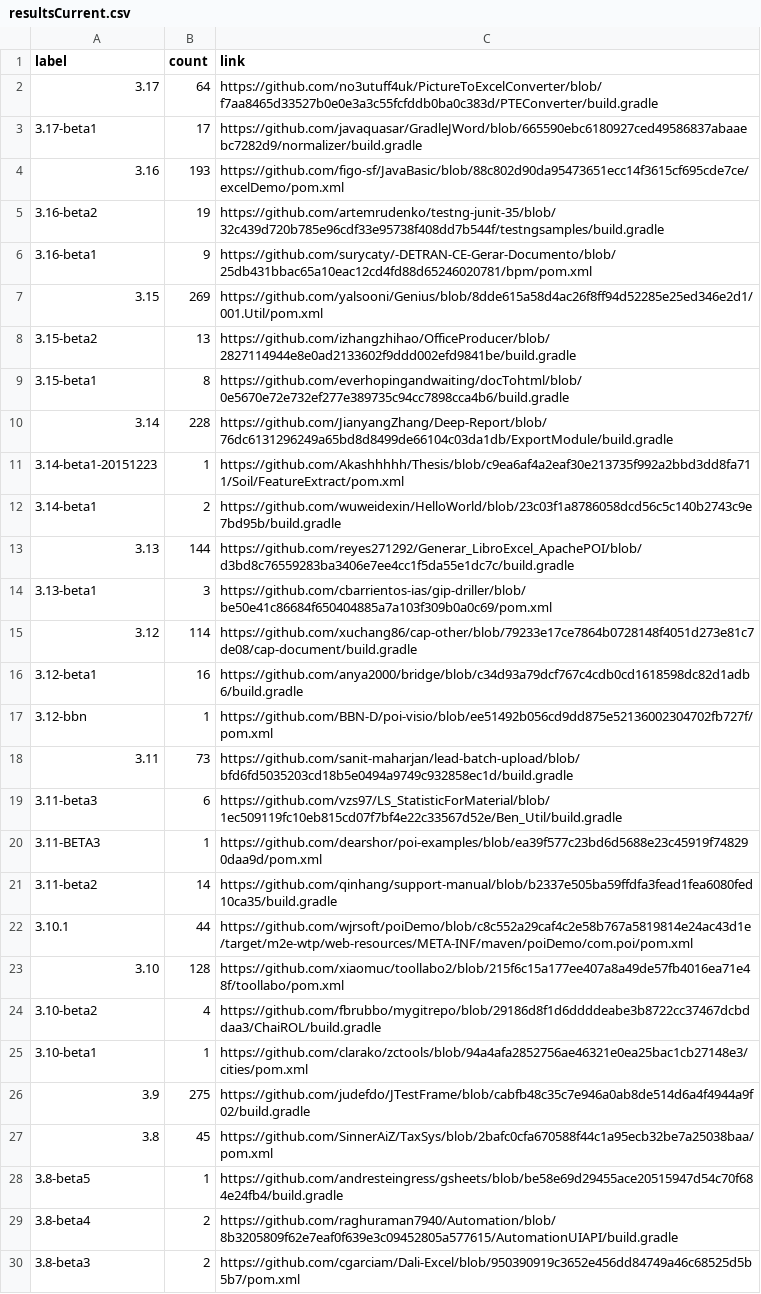
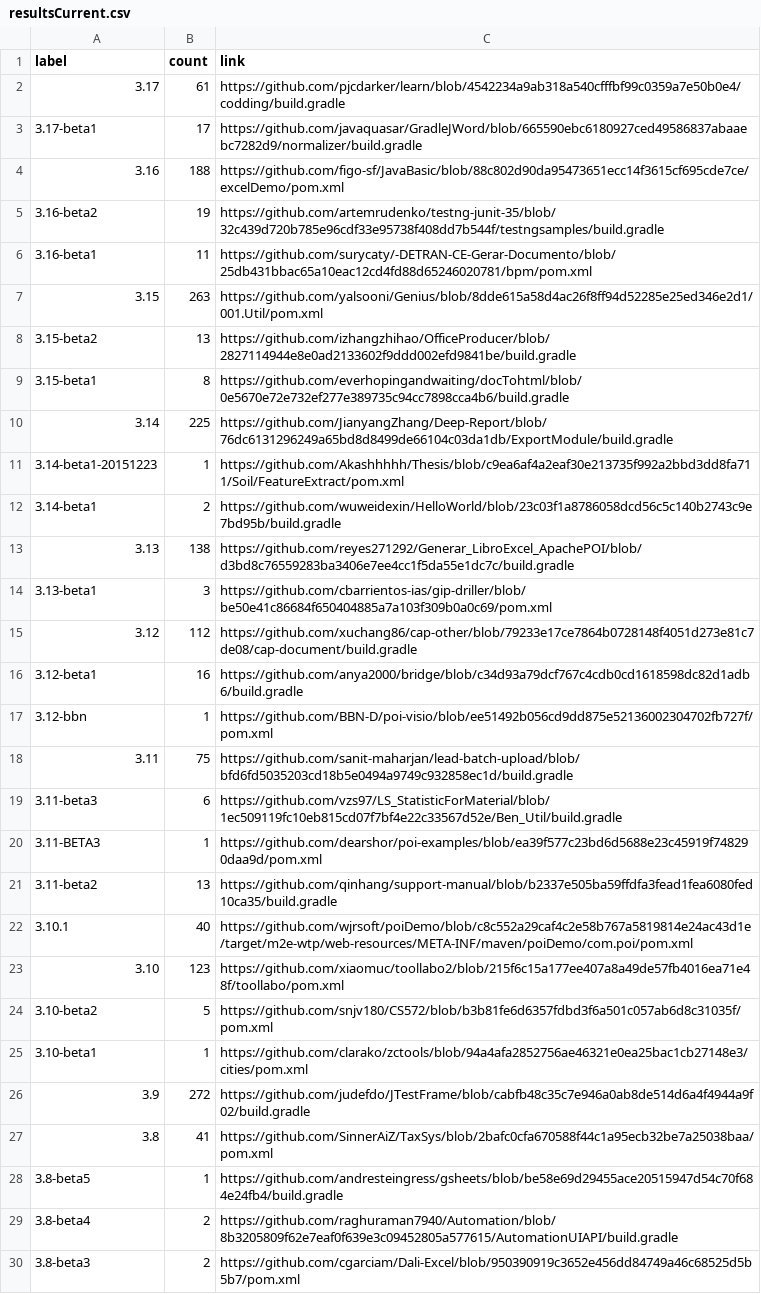
Before and after one commit to centic9/github-version-statistics, a CSV file: docs/resultsCurrent.csv, drawn as a sheet; only a part is shown; the diff covers the shown part only.

```diff
--- a/docs/resultsCurrent.csv
+++ b/docs/resultsCurrent.csv
@@ -1,28 +1,28 @@
 label,count,link
-3.17,64,https://github.com/no3utuff4uk/PictureToExcelConverter/blob/f7aa8465d33527b0e0e3a3c55fcfddb0ba0c383d/PTEConverter/build.gradle
+3.17,61,https://github.com/pjcdarker/learn/blob/4542234a9ab318a540cfffbf99c0359a7e50b0e4/codding/build.gradle
 3.17-beta1,17,https://github.com/javaquasar/GradleJWord/blob/665590ebc6180927ced49586837abaaebc7282d9/normalizer/build.gradle
-3.16,193,https://github.com/figo-sf/JavaBasic/blob/88c802d90da95473651ecc14f3615cf695cde7ce/excelDemo/pom.xml
+3.16,188,https://github.com/figo-sf/JavaBasic/blob/88c802d90da95473651ecc14f3615cf695cde7ce/excelDemo/pom.xml
 3.16-beta2,19,https://github.com/artemrudenko/testng-junit-35/blob/32c439d720b785e96cdf33e95738f408dd7b544f/testngsamples/build.gradle
-3.16-beta1,9,https://github.com/surycaty/-DETRAN-CE-Gerar-Documento/blob/25db431bbac65a10eac12cd4fd88d65246020781/bpm/pom.xml
-3.15,269,https://github.com/yalsooni/Genius/blob/8dde615a58d4ac26f8ff94d52285e25ed346e2d1/001.Util/pom.xml
+3.16-beta1,11,https://github.com/surycaty/-DETRAN-CE-Gerar-Documento/blob/25db431bbac65a10eac12cd4fd88d65246020781/bpm/pom.xml
+3.15,263,https://github.com/yalsooni/Genius/blob/8dde615a58d4ac26f8ff94d52285e25ed346e2d1/001.Util/pom.xml
 3.15-beta2,13,https://github.com/izhangzhihao/OfficeProducer/blob/2827114944e8e0ad2133602f9ddd002efd9841be/build.gradle
 3.15-beta1,8,https://github.com/everhopingandwaiting/docTohtml/blob/0e5670e72e732ef277e389735c94cc7898cca4b6/build.gradle
-3.14,228,https://github.com/JianyangZhang/Deep-Report/blob/76dc6131296249a65bd8d8499de66104c03da1db/ExportModule/build.gradle
+3.14,225,https://github.com/JianyangZhang/Deep-Report/blob/76dc6131296249a65bd8d8499de66104c03da1db/ExportModule/build.gradle
 3.14-beta1-20151223,1,https://github.com/Akashhhhh/Thesis/blob/c9ea6af4a2eaf30e213735f992a2bbd3dd8fa711/Soil/FeatureExtract/pom.xml
 3.14-beta1,2,https://github.com/wuweidexin/HelloWorld/blob/23c03f1a8786058dcd56c5c140b2743c9e7bd95b/build.gradle
-3.13,144,https://github.com/reyes271292/Generar_LibroExcel_ApachePOI/blob/d3bd8c76559283ba3406e7ee4cc1f5da55e1dc7c/build.gradle
+3.13,138,https://github.com/reyes271292/Generar_LibroExcel_ApachePOI/blob/d3bd8c76559283ba3406e7ee4cc1f5da55e1dc7c/build.gradle
 3.13-beta1,3,https://github.com/cbarrientos-ias/gip-driller/blob/be50e41c86684f650404885a7a103f309b0a0c69/pom.xml
-3.12,114,https://github.com/xuchang86/cap-other/blob/79233e17ce7864b0728148f4051d273e81c7de08/cap-document/build.gradle
+3.12,112,https://github.com/xuchang86/cap-other/blob/79233e17ce7864b0728148f4051d273e81c7de08/cap-document/build.gradle
 3.12-beta1,16,https://github.com/anya2000/bridge/blob/c34d93a79dcf767c4cdb0cd1618598dc82d1adb6/build.gradle
 3.12-bbn,1,https://github.com/BBN-D/poi-visio/blob/ee51492b056cd9dd875e52136002304702fb727f/pom.xml
-3.11,73,https://github.com/sanit-maharjan/lead-batch-upload/blob/bfd6fd5035203cd18b5e0494a9749c932858ec1d/build.gradle
+3.11,75,https://github.com/sanit-maharjan/lead-batch-upload/blob/bfd6fd5035203cd18b5e0494a9749c932858ec1d/build.gradle
 3.11-beta3,6,https://github.com/vzs97/LS_StatisticForMaterial/blob/1ec509119fc10eb815cd07f7bf4e22c33567d52e/Ben_Util/build.gradle
 3.11-BETA3,1,https://github.com/dearshor/poi-examples/blob/ea39f577c23bd6d5688e23c45919f748290daa9d/pom.xml
-3.11-beta2,14,https://github.com/qinhang/support-manual/blob/b2337e505ba59ffdfa3fead1fea6080fed10ca35/build.gradle
-3.10.1,44,https://github.com/wjrsoft/poiDemo/blob/c8c552a29caf4c2e58b767a5819814e24ac43d1e/target/m2e-wtp/web-resources/META-INF/maven/poiDemo/com.poi/pom.xml
-3.10,128,https://github.com/xiaomuc/toollabo2/blob/215f6c15a177ee407a8a49de57fb4016ea71e48f/toollabo/pom.xml
-3.10-beta2,4,https://github.com/fbrubbo/mygitrepo/blob/29186d8f1d6ddddeabe3b8722cc37467dcbddaa3/ChaiROL/build.gradle
+3.11-beta2,13,https://github.com/qinhang/support-manual/blob/b2337e505ba59ffdfa3fead1fea6080fed10ca35/build.gradle
+3.10.1,40,https://github.com/wjrsoft/poiDemo/blob/c8c552a29caf4c2e58b767a5819814e24ac43d1e/target/m2e-wtp/web-resources/META-INF/maven/poiDemo/com.poi/pom.xml
+3.10,123,https://github.com/xiaomuc/toollabo2/blob/215f6c15a177ee407a8a49de57fb4016ea71e48f/toollabo/pom.xml
+3.10-beta2,5,https://github.com/snjv180/CS572/blob/b3b81fe6d6357fdbd3f6a501c057ab6d8c31035f/pom.xml
 3.10-beta1,1,https://github.com/clarako/zctools/blob/94a4afa2852756ae46321e0ea25bac1cb27148e3/cities/pom.xml
-3.9,275,https://github.com/judefdo/JTestFrame/blob/cabfb48c35c7e946a0ab8de514d6a4f4944a9f02/build.gradle
-3.8,45,https://github.com/SinnerAiZ/TaxSys/blob/2bafc0cfa670588f44c1a95ecb32be7a25038baa/pom.xml
+3.9,272,https://github.com/judefdo/JTestFrame/blob/cabfb48c35c7e946a0ab8de514d6a4f4944a9f02/build.gradle
+3.8,41,https://github.com/SinnerAiZ/TaxSys/blob/2bafc0cfa670588f44c1a95ecb32be7a25038baa/pom.xml
 3.8-beta5,1,https://github.com/andresteingress/gsheets/blob/be58e69d29455ace20515947d54c70f684e24fb4/build.gradle
```
Also changed, not shown: 6 edited cells elsewhere in this file, docs/_data/versionChanges.csv, docs/resultsAll.csv, 5 other files.
